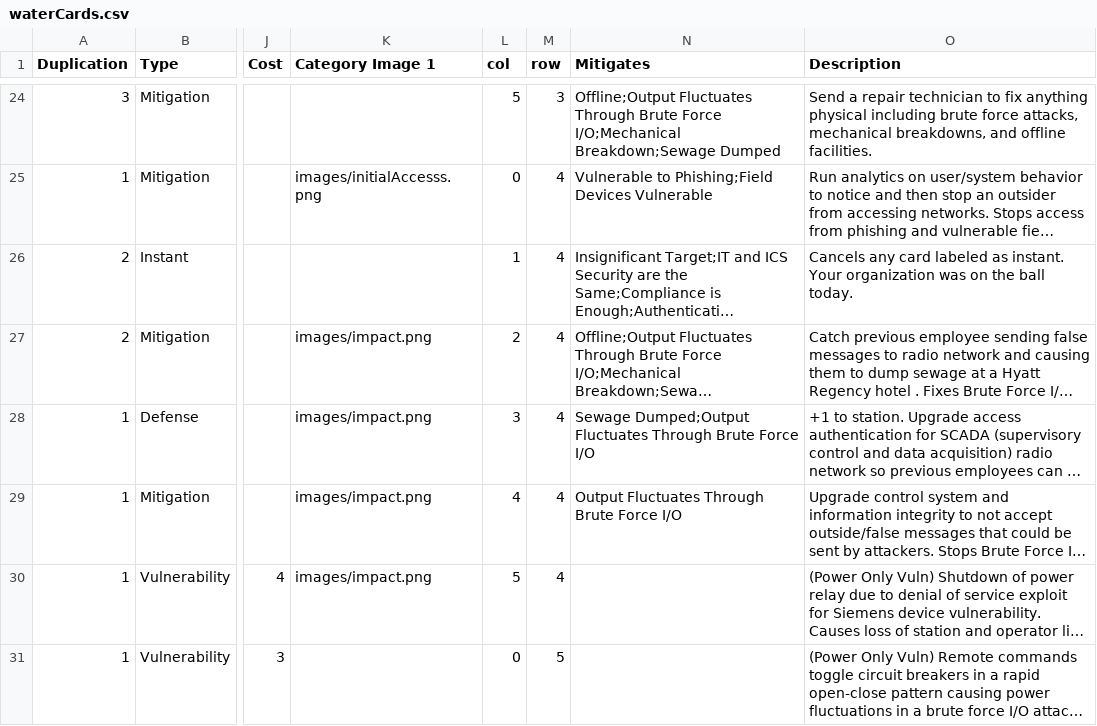
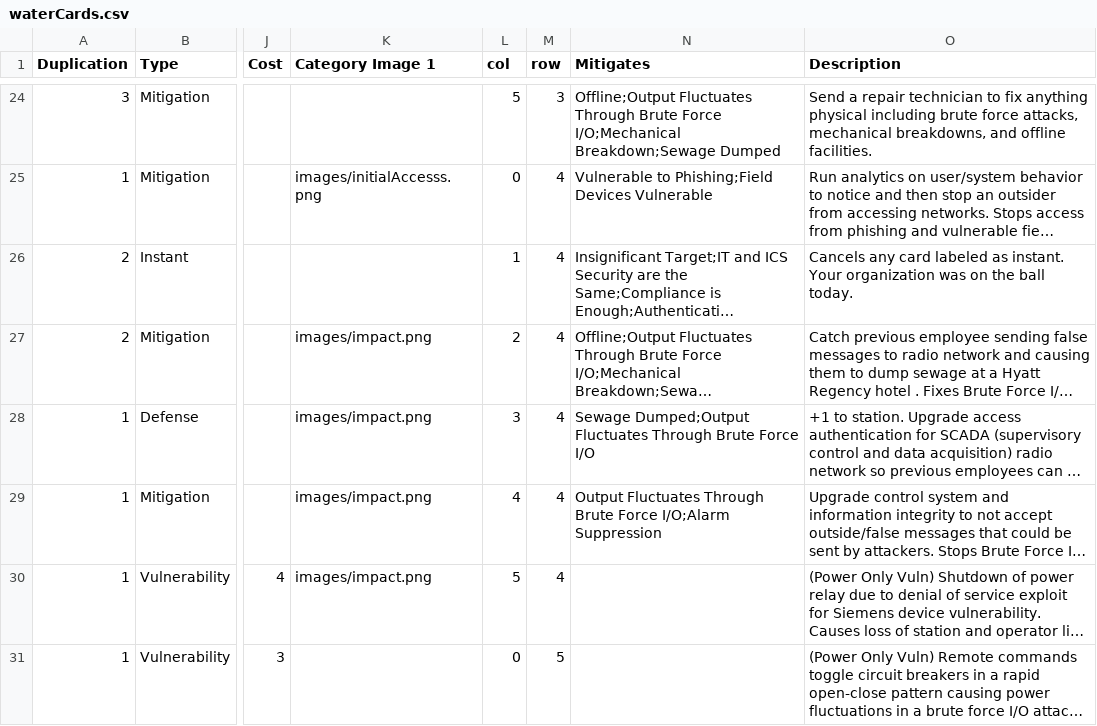
Before and after one commit to profjdbayliss/accessDenied, a CSV file: ResilienceGame/Assets/StreamingAssets/waterCards.csv, drawn as a sheet; only a part is shown, gaps mark what is left out; long unchanged cells end in …; the diff names each change by its address in the sheet, - before the commit and + after, or states it on an @@ line.

```diff
--- a/ResilienceGame/Assets/StreamingAssets/waterCards.csv
+++ b/ResilienceGame/Assets/StreamingAssets/waterCards.csv
-N29 (Mitigates): …Brute Force I/O
+N29 (Mitigates): …Brute Force I/O;Alarm Suppression
```
Also changed, not shown: 9 other files.
